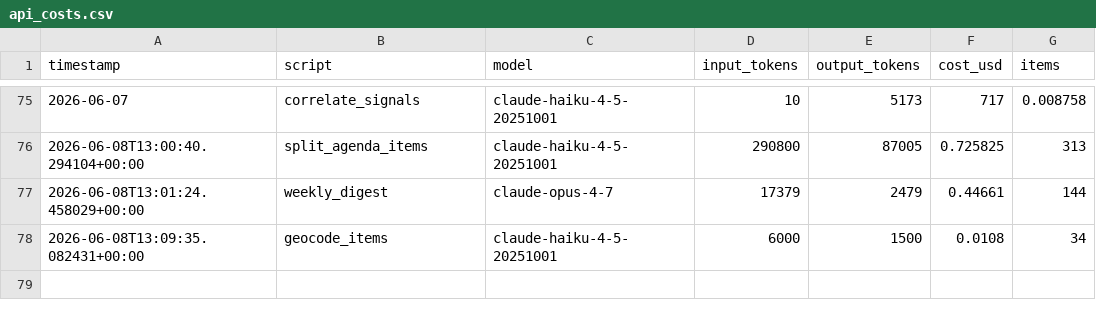
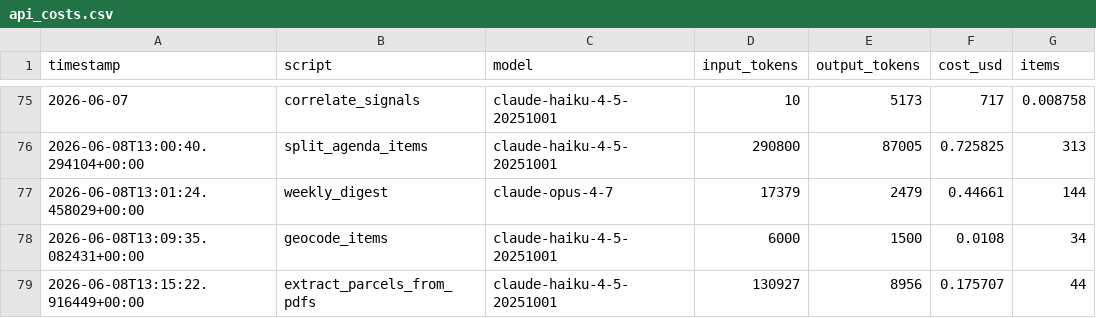
Before and after one commit to camsrigby-hash/tooele-land-intel, a CSV file: data/api_costs.csv, drawn as a sheet; only a part is shown, gaps mark what is left out; the diff names each change by its address in the sheet, - before the commit and + after, or states it on an @@ line.

```diff
--- a/data/api_costs.csv
+++ b/data/api_costs.csv
+row 79: 2026-06-08T13:15:22.916449+00:00 | extract_parcels_from_pdfs | claude-haiku-4-5-20251001 | 130927 | 8956 | 0.175707 | 44
```
Also changed, not shown: data/items_geocoded.csv, 2 other files.
